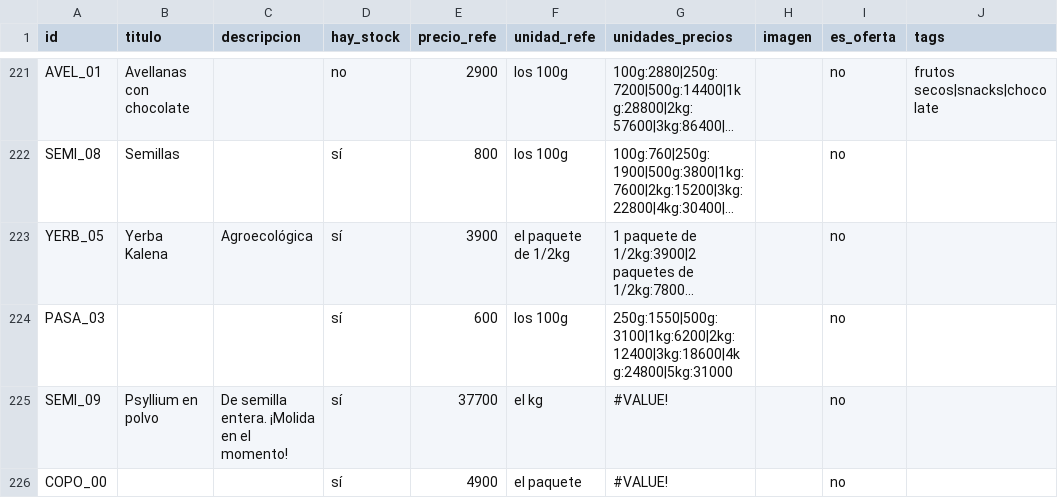
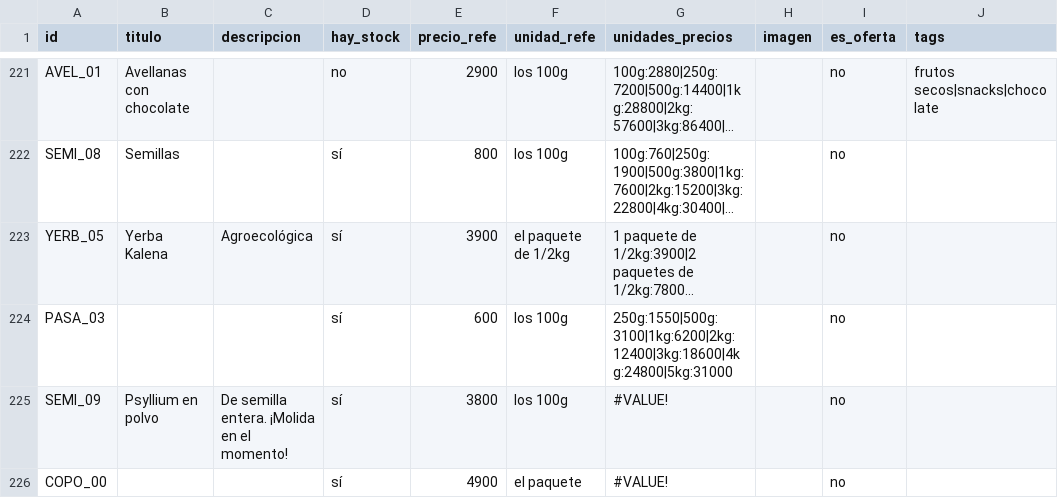
Before and after one commit to dietetica/datos, a CSV file: productos.csv, drawn as a sheet; only a part is shown, gaps mark what is left out; long unchanged cells end in …; the diff names each change by its address in the sheet, - before the commit and + after, or states it on an @@ line.

Commit message:
Actualización automática de productos

```diff
--- a/productos.csv
+++ b/productos.csv
-E225 (precio_refe): 37700
+E225 (precio_refe): 3800
-F225 (unidad_refe): el kg
+F225 (unidad_refe): los 100g
```
